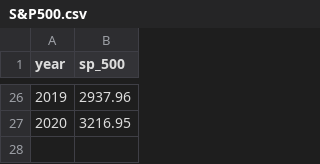
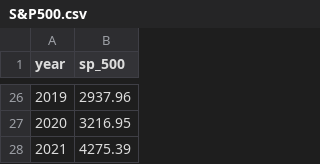
Before and after one commit to ReasonFoundation/databaseR, a CSV file: files/S&P500.csv, drawn as a sheet; only a part is shown, gaps mark what is left out; the diff names each change by its address in the sheet, - before the commit and + after, or states it on an @@ line.

Commit message:
Update S&P500.csv

```diff
--- a/files/S&P500.csv
+++ b/files/S&P500.csv
+row 28: 2021 | 4275.39
```
